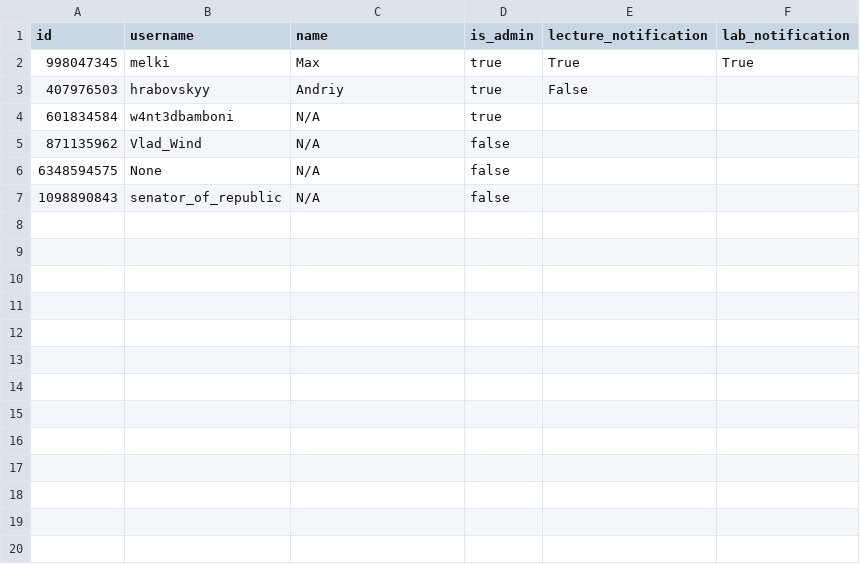
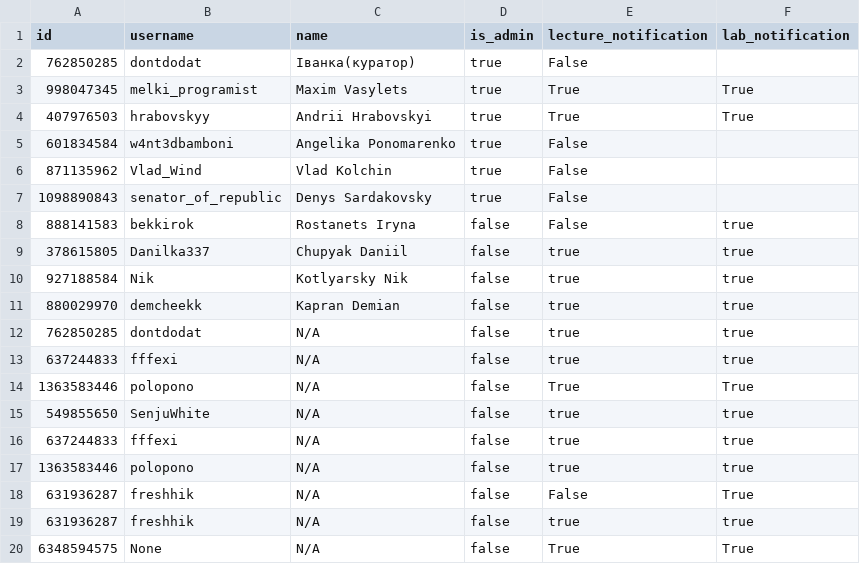
Before and after one commit to mvasa134/Campus, a CSV file: white_list.csv, drawn as a sheet.

```diff
--- a/white_list.csv
+++ b/white_list.csv
@@ -1,7 +1,20 @@
 id,username,name,is_admin,lecture_notification,lab_notification
-998047345,melki,Max,true,True,True
-407976503,hrabovskyy,Andriy,true,False,
-601834584,w4nt3dbamboni,N/A,true,,
-871135962,Vlad_Wind,N/A,false,,
-6348594575,None,N/A,false,,
-1098890843,senator_of_republic,N/A,false,,
+762850285,dontdodat,Іванка(куратор),true,False,
+998047345,melki_programist,Maxim Vasylets,true,True,True
+407976503,hrabovskyy,Andrii Hrabovskyi,true,True,True
+601834584,w4nt3dbamboni,Angelika Ponomarenko,true,False,
+871135962,Vlad_Wind,Vlad Kolchin,true,False,
+1098890843,senator_of_republic,Denys Sardakovsky,true,False,
+888141583,bekkirok,Rostanets Iryna,false,False,true
+378615805,Danilka337,Chupyak Daniil,false,true,true
+927188584,Nik,Kotlyarsky Nik,false,true,true
+880029970,demcheekk,Kapran Demian,false,true,true
+762850285,dontdodat,N/A,false,true,true
+637244833,fffexi,N/A,false,true,true
+1363583446,polopono,N/A,false,True,True
+549855650,SenjuWhite,N/A,false,true,true
+637244833,fffexi,N/A,false,true,true
+1363583446,polopono,N/A,false,true,true
+631936287,freshhik,N/A,false,False,True
+631936287,freshhik,N/A,false,true,true
+6348594575,None,N/A,false,True,True
```
Also changed, not shown: attendance.csv, 10 other files.
